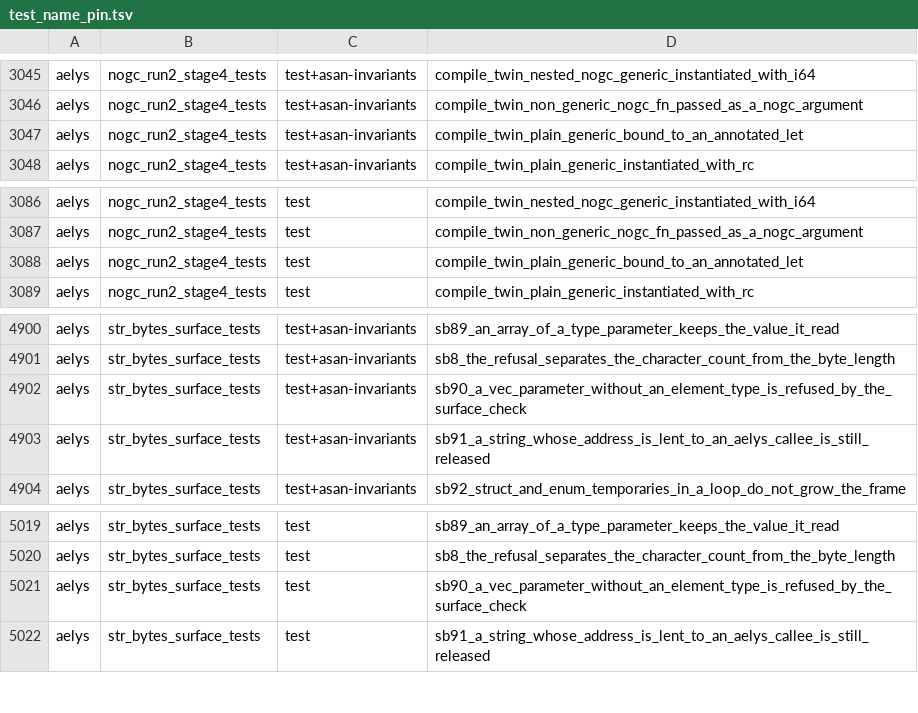
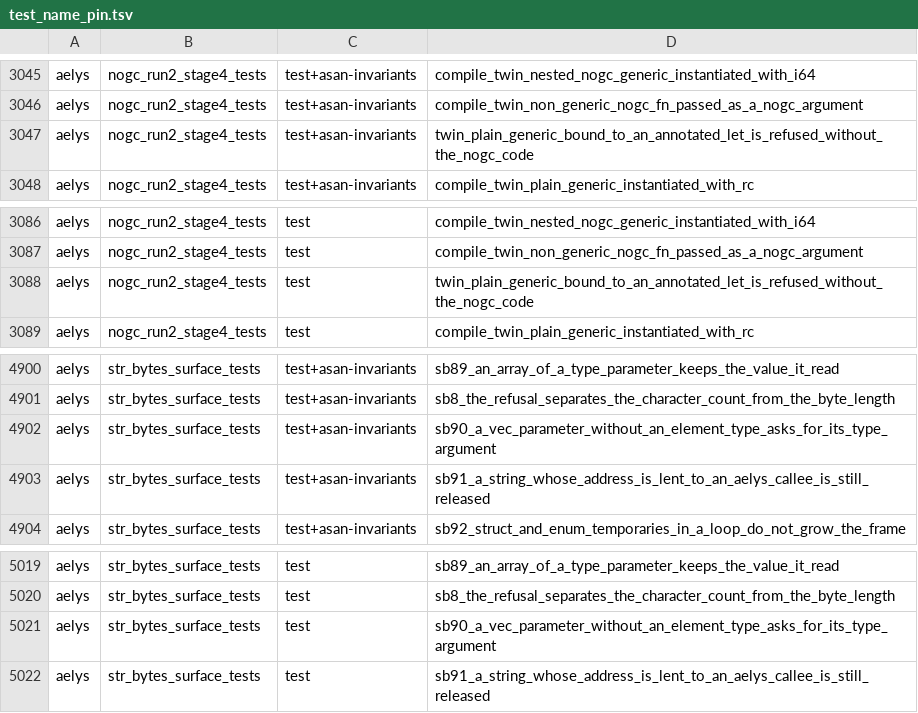
Before and after one commit to vbxq/aelys_lang, a TSV file: scripts/test_name_pin.tsv, drawn as a sheet; only a part is shown, gaps mark what is left out; the diff covers the shown part only.

Commit message:
every form the compiler cannot lower is refused with a named diagnostic

```diff
--- a/scripts/test_name_pin.tsv
+++ b/scripts/test_name_pin.tsv
@@ -3046,3 +3046,3 @@ aelys	nogc_run2_stage4_tests	test+asan-invariants	compile_twin_nested_nogc_gener
 aelys	nogc_run2_stage4_tests	test+asan-invariants	compile_twin_non_generic_nogc_fn_passed_as_a_nogc_argument
-aelys	nogc_run2_stage4_tests	test+asan-invariants	compile_twin_plain_generic_bound_to_an_annotated_let
+aelys	nogc_run2_stage4_tests	test+asan-invariants	twin_plain_generic_bound_to_an_annotated_let_is_refused_without_the_nogc_code
 aelys	nogc_run2_stage4_tests	test+asan-invariants	compile_twin_plain_generic_instantiated_with_rc
@@ -3087,3 +3087,3 @@ aelys	nogc_run2_stage4_tests	test	compile_twin_nested_nogc_generic_instantiated_
 aelys	nogc_run2_stage4_tests	test	compile_twin_non_generic_nogc_fn_passed_as_a_nogc_argument
-aelys	nogc_run2_stage4_tests	test	compile_twin_plain_generic_bound_to_an_annotated_let
+aelys	nogc_run2_stage4_tests	test	twin_plain_generic_bound_to_an_annotated_let_is_refused_without_the_nogc_code
 aelys	nogc_run2_stage4_tests	test	compile_twin_plain_generic_instantiated_with_rc
@@ -4901,3 +4901,3 @@ aelys	str_bytes_surface_tests	test+asan-invariants	sb89_an_array_of_a_type_param
 aelys	str_bytes_surface_tests	test+asan-invariants	sb8_the_refusal_separates_the_character_count_from_the_byte_length
-aelys	str_bytes_surface_tests	test+asan-invariants	sb90_a_vec_parameter_without_an_element_type_is_refused_by_the_surface_check
+aelys	str_bytes_surface_tests	test+asan-invariants	sb90_a_vec_parameter_without_an_element_type_asks_for_its_type_argument
 aelys	str_bytes_surface_tests	test+asan-invariants	sb91_a_string_whose_address_is_lent_to_an_aelys_callee_is_still_released
@@ -5020,3 +5020,3 @@ aelys	str_bytes_surface_tests	test	sb89_an_array_of_a_type_parameter_keeps_the_v
 aelys	str_bytes_surface_tests	test	sb8_the_refusal_separates_the_character_count_from_the_byte_length
-aelys	str_bytes_surface_tests	test	sb90_a_vec_parameter_without_an_element_type_is_refused_by_the_surface_check
+aelys	str_bytes_surface_tests	test	sb90_a_vec_parameter_without_an_element_type_asks_for_its_type_argument
 aelys	str_bytes_surface_tests	test	sb91_a_string_whose_address_is_lent_to_an_aelys_callee_is_still_released
```
Also changed, not shown: 40 added rows elsewhere in this file, scripts/target_pin.tsv, 34 other files.
